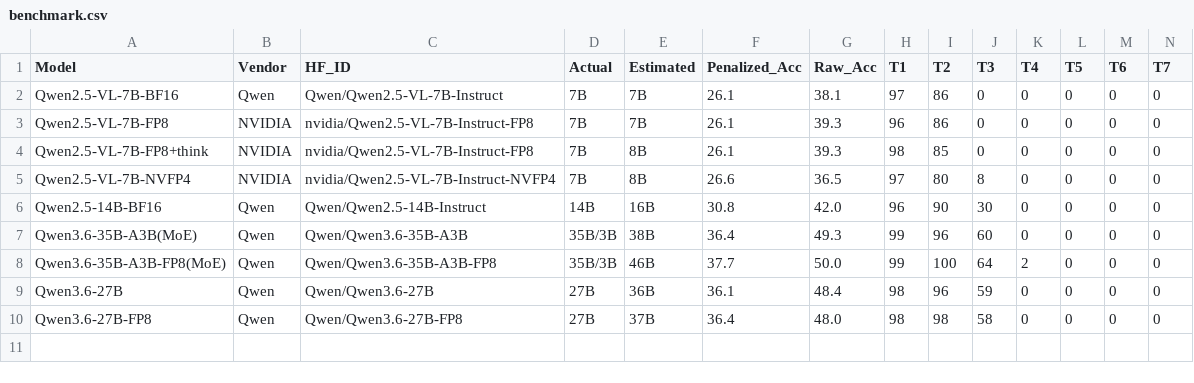
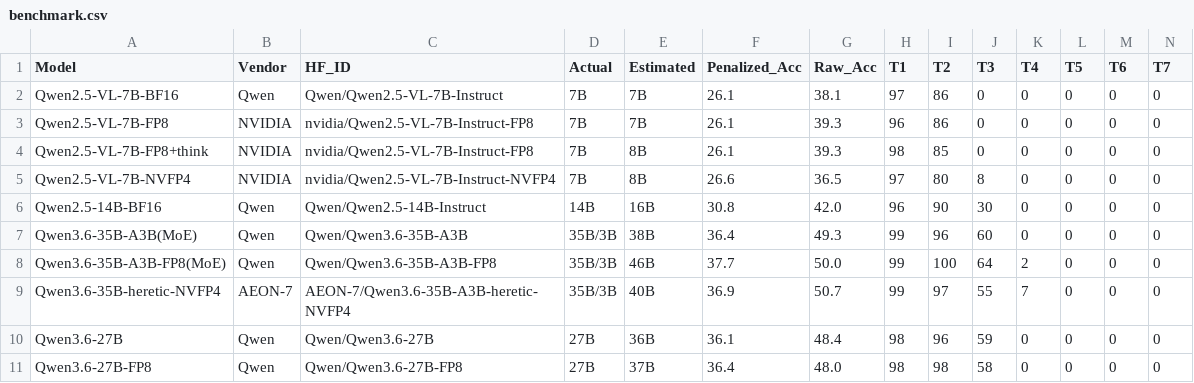
Before and after one commit to host452b/ikp_study, a CSV file: results/benchmark.csv, drawn as a sheet; the diff names each change by its address in the sheet, - before the commit and + after, or states it on an @@ line.

```diff
--- a/results/benchmark.csv
+++ b/results/benchmark.csv
+row 9: Qwen3.6-35B-heretic-NVFP4 | AEON-7 | AEON-7/Qwen3.6-35B-A3B-heretic-NVFP4 | 35B/3B | 40B | 36.9 | 50.7 | 99 | 97 | 55 | 7 | 0 | 0 | 0
```
Also changed, not shown: 2 other files.
